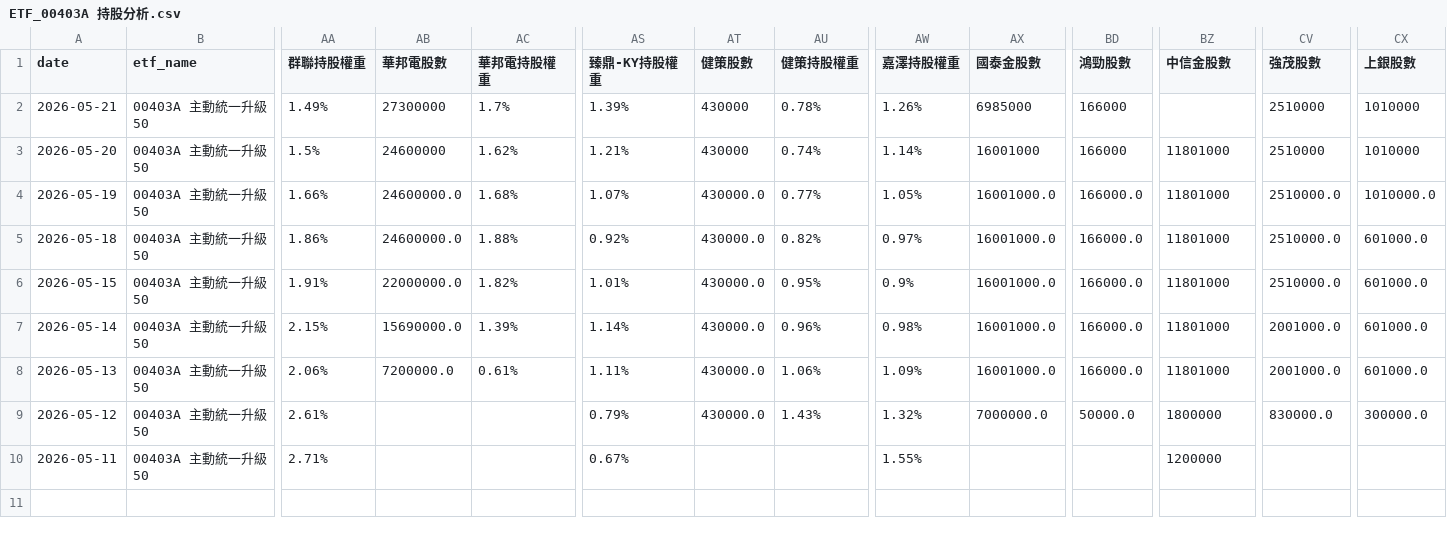
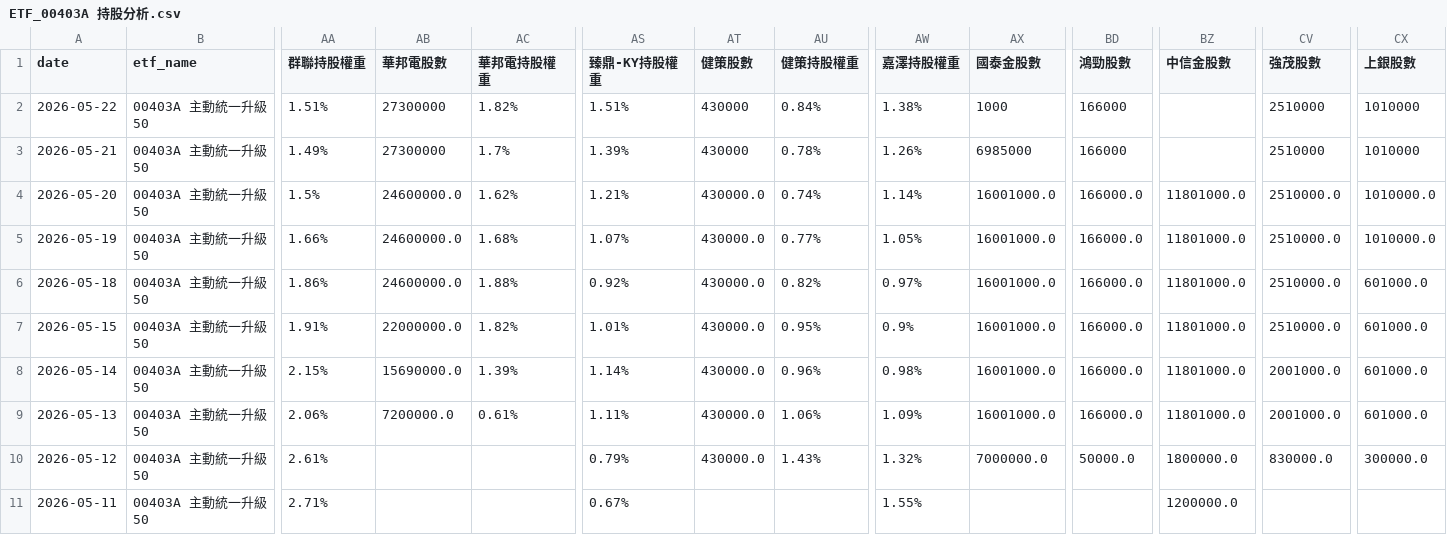
Before and after one commit to charle0111/My-Web, a CSV file: ETF_00403A 持股分析.csv, drawn as a sheet; only a part is shown, gaps mark what is left out; addresses are those after the commit; rows hold the shown columns only; the diff names each change by its address in the sheet, - before the commit and + after, or states it on an @@ line.

```diff
--- a/ETF_00403A 持股分析.csv
+++ b/ETF_00403A 持股分析.csv
+row 2: 2026-05-22 | 00403A 主動統一升級50 | 1.51% | 27300000 | 1.82% | 1.51% | 430000 | 0.84% | 1.38% | 1000 | 166000 |  | 2510000 | 1010000
-AB4 (華邦電股數): 24600000
+AB4 (華邦電股數): 24600000.0
-AT4 (健策股數): 430000
+AT4 (健策股數): 430000.0
-AX4 (國泰金股數): 16001000
+AX4 (國泰金股數): 16001000.0
-BD4 (鴻勁股數): 166000
+BD4 (鴻勁股數): 166000.0
-BZ4:BZ9 (中信金股數): 11801000
+BZ4:BZ9 (中信金股數): 11801000.0
-CV4 (強茂股數): 2510000
+CV4 (強茂股數): 2510000.0
-CX4 (上銀股數): 1010000
+CX4 (上銀股數): 1010000.0
-BZ10 (中信金股數): 1800000
+BZ10 (中信金股數): 1800000.0
-BZ11 (中信金股數): 1200000
+BZ11 (中信金股數): 1200000.0
```
Also changed, not shown: ETF_00403A 持股分析變化.csv, ETF_00981A 持股分析.csv, 1 other file.
